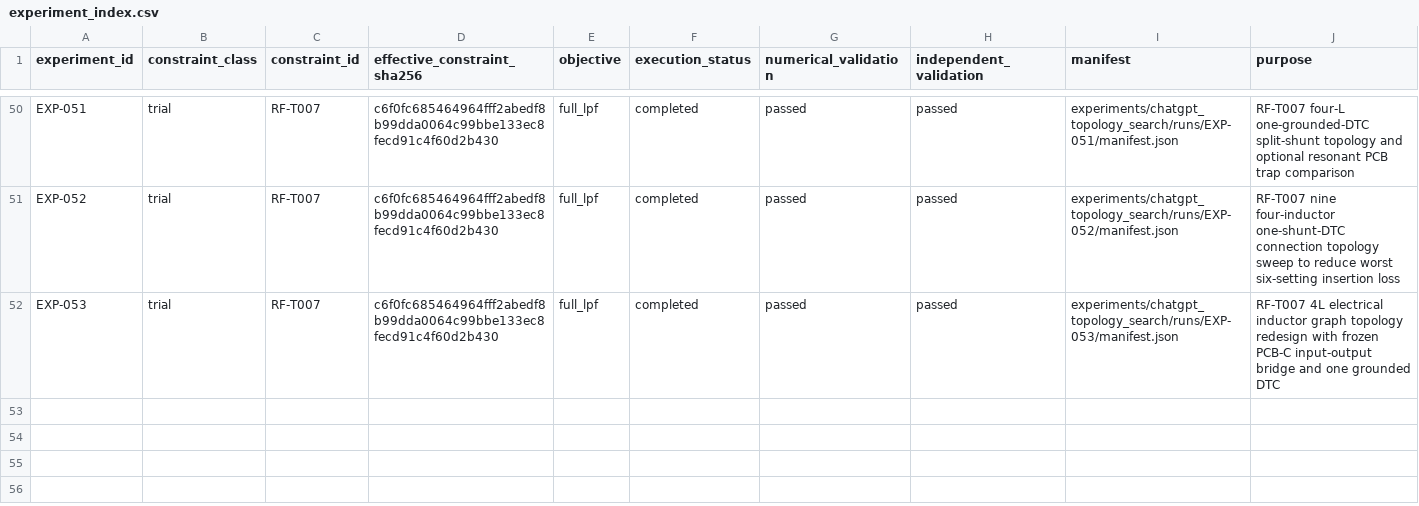
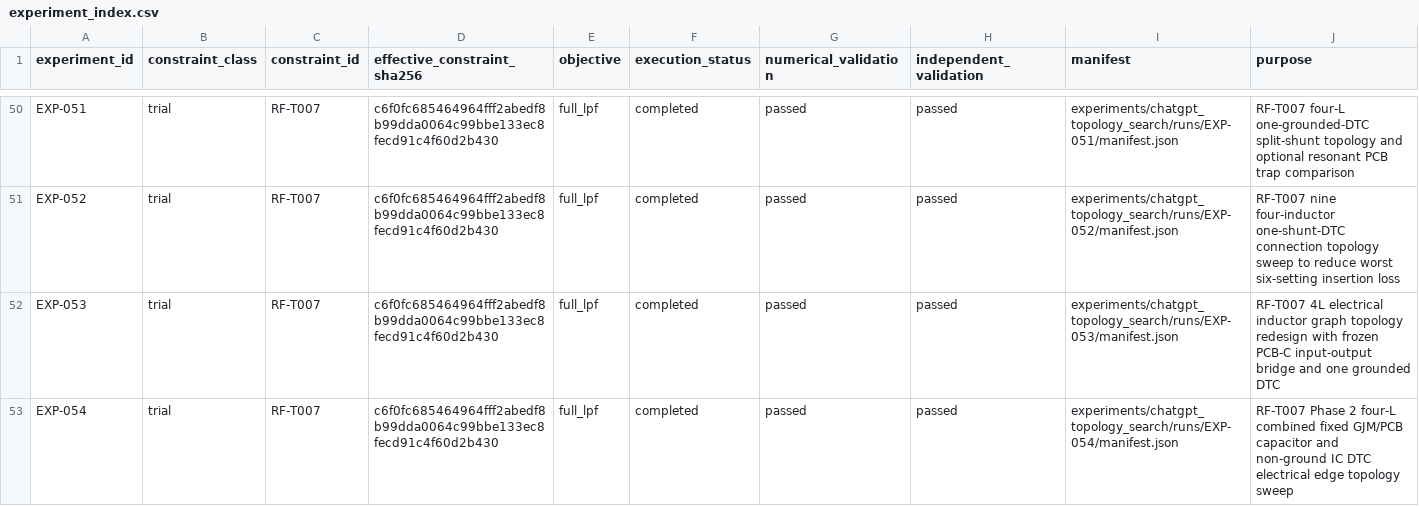
Before and after one commit to miyabimm/reconfigurable-rf-lpf-research, a CSV file: data/experiment_index.csv, drawn as a sheet; only a part is shown, gaps mark what is left out.

Commit message:
EXP-054: complete RF-T007 4L compound C/DTC topology sweep, 0.875795dB remains best
* Implement EXP-054 twenty 4L combined fixed-C and non-ground DTC graphs plus independent MNA

* Preregister and test EXP-054 twenty distinct RF-T007 4L combined C/DTC topology changes

* Preregister and test EXP-054 twenty distinct RF-T007 4L combined C/DTC topology changes

* Preregister EXP-054 RF-T007 combined 4L fixed-C/DTC topology trial SHA evidence

* Preregister EXP-054 RF-T007 combined 4L fixed-C/DTC topology trial SHA evidence

* Index pre-registered EXP-054 RF-T007 4L combined C/DTC topology exploration

* Add EXP-054 4L combined C/DTC 40-start optimizer and independent MNA GitHub Actions workflow

* Align EXP-054 experiment index purpose exactly with manifest for provenance audit

* Archive EXP-054 RF-T007 4L complete 29-vector and independent MNA selected checkpoint

* Archive EXP-054 RF-T007 4L complete 29-vector and independent MNA selected checkpoint

* Archive EXP-054 RF-T007 4L complete 29-vector and independent MNA selected checkpoint

* Archive EXP-054 RF-T007 4L complete 29-vector and independent MNA selected checkpoint

* Archive EXP-054 RF-T007 4L complete 29-vector and independent MNA selected checkpoint

* Archive EXP-054 RF-T007 4L complete 29-vector and independent MNA selected checkpoint

* Record 20 EXP-054 4L compound graphs, 40 starts, no IL gain and independent MNA PASS

* Record EXP-054 no improvement across twenty 4L compound C/DTC graphs and independent MNA

* Complete EXP-054 RF-T007 4L combined C/DTC experiment provenance index

* Record EXP-054 complete 4L topology sweep no improvement and next allowed Phase2 search

* Finalize EXP-054 20-graph RF-T007 completed manifest and Git-only evidence SHA256

* Finalize EXP-054 20-graph RF-T007 completed manifest and Git-only evidence SHA256

* Complete EXP-054 checkpoint schema with physical component list, chip row, couplings and fixed parameters

* Complete EXP-054 checkpoint schema with physical component list, chip row, couplings and fixed parameters

* Complete EXP-054 checkpoint schema with physical component list, chip row, couplings and fixed parameters

* Correct EXP-054 run summary selected candidate count for Git-only structural audit

* Resync EXP-054 Git-only manifest and storage SHA256 after checkpoint completeness fixes

* Resync EXP-054 Git-only manifest and storage SHA256 after checkpoint completeness fixes

```diff
--- a/data/experiment_index.csv
+++ b/data/experiment_index.csv
@@ -52 +52,2 @@ EXP-052,trial,RF-T007,c6f0fc685464964fff2abedf8b99dda0064c99bbe133ec8fecd91c4f60
 EXP-053,trial,RF-T007,c6f0fc685464964fff2abedf8b99dda0064c99bbe133ec8fecd91c4f60d2b430,full_lpf,completed,passed,passed,experiments/chatgpt_topology_search/runs/EXP-053/manifest.json,RF-T007 4L electrical inductor graph topology redesign with frozen PCB-C input-output bridge and one grounded DTC
+EXP-054,trial,RF-T007,c6f0fc685464964fff2abedf8b99dda0064c99bbe133ec8fecd91c4f60d2b430,full_lpf,completed,passed,passed,experiments/chatgpt_topology_search/runs/EXP-054/manifest.json,RF-T007 Phase 2 four-L combined fixed GJM/PCB capacitor and non-ground IC DTC electrical edge topology sweep
```
Also changed, not shown: 14 other files.
